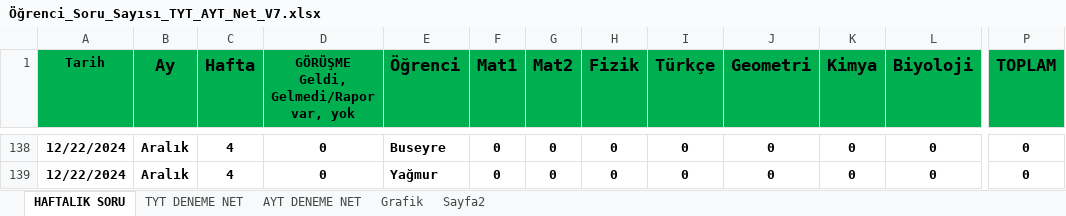
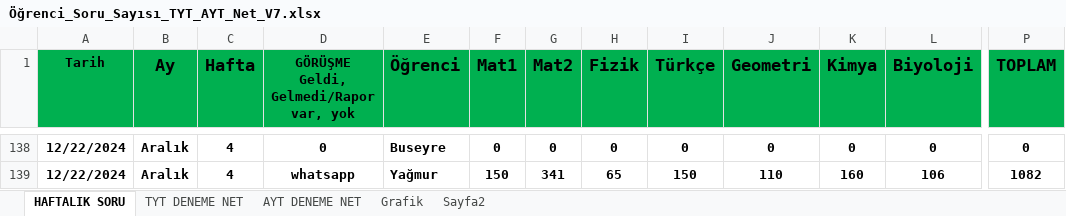
Before and after one commit to BulentKaradeniz/Student_Work_Data, an Excel workbook: Öğrenci_Soru_Sayısı_TYT_AYT_Net_V7.xlsx, sheet HAFTALIK SORU, drawn as a sheet; only a part is shown, gaps mark what is left out; values as stored, in another font and other column widths than the file's, no borders; the diff covers the shown part only; the diff names each change by its address in the sheet, - before the commit and + after, or states it on an @@ line.

```diff
--- a/Öğrenci_Soru_Sayısı_TYT_AYT_Net_V7.xlsx (sheet HAFTALIK SORU)
+++ b/Öğrenci_Soru_Sayısı_TYT_AYT_Net_V7.xlsx (sheet HAFTALIK SORU)
-D139: 0
+D139: whatsapp
-F139 (Mat1): 0
+F139 (Mat1): 150
-G139 (Mat2): 0
+G139 (Mat2): 341
-H139 (Fizik): 0
+H139 (Fizik): 65
-I139 (Türkçe): 0
+I139 (Türkçe): 150
-J139 (Geometri): 0
+J139 (Geometri): 110
-K139 (Kimya): 0
+K139 (Kimya): 160
-L139 (Biyoloji): 0
+L139 (Biyoloji): 106
-P139 (TOPLAM): 0
+P139 (TOPLAM): 1082
```
Also changed, not shown: 31 edited cells elsewhere in this sheet.
